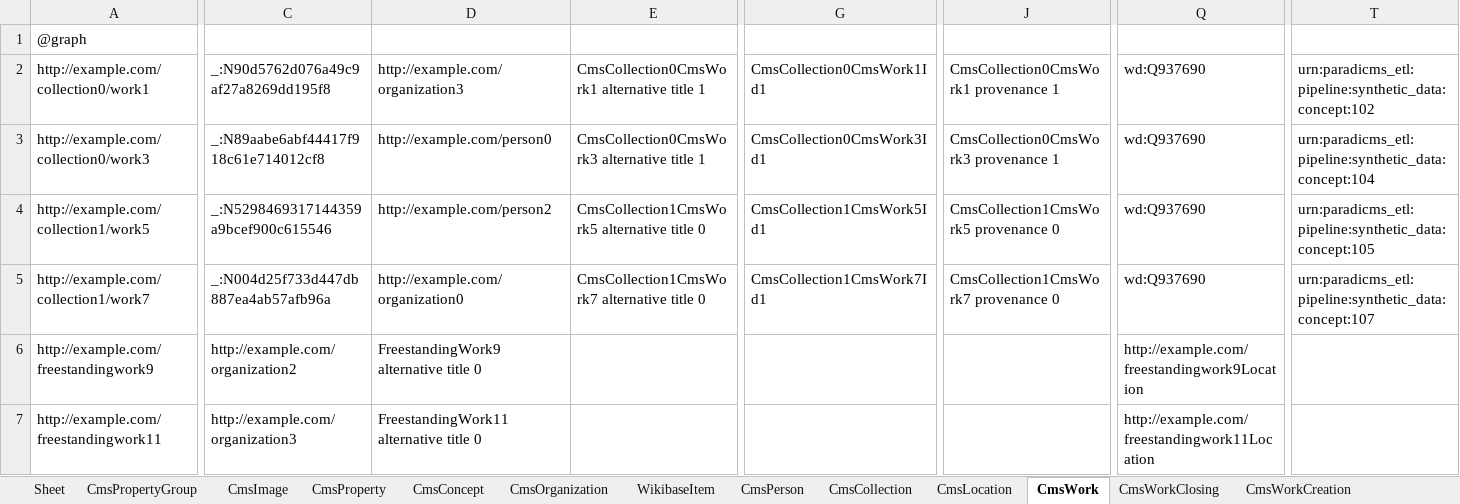
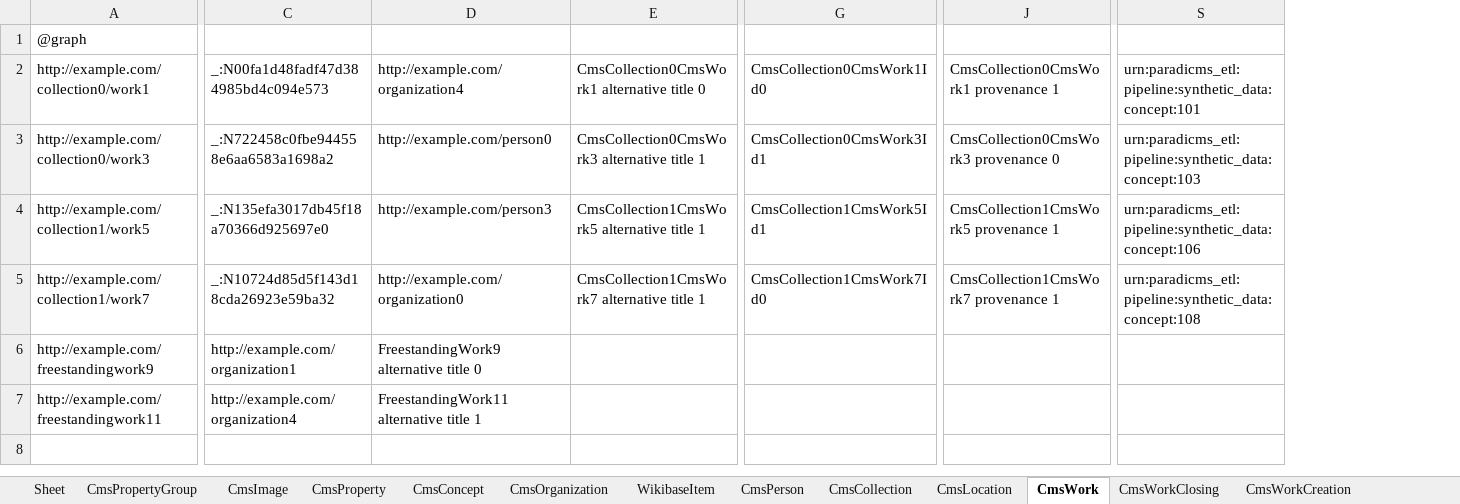
Before and after one commit to paradicms/paradicms, an Excel workbook: data/synthetic/synthetic_data.xlsx, sheet CmsWork, drawn as a sheet; only a part is shown, gaps mark what is left out; values as stored, in another font and other column widths than the file's, no borders; removed rows and columns are numbered as before the commit, all else as after; the diff covers the shown part only; the diff names each change by its address in the sheet, - before the commit and + after, or states it on an @@ line.

Commit message:
SyntheticDataPipeline: only have one Work sameAs and one Person sameAs so all the models don't fall into the same group

```diff
--- a/data/synthetic/synthetic_data.xlsx (sheet CmsWork)
+++ b/data/synthetic/synthetic_data.xlsx (sheet CmsWork)
-column C, rows 2-7: _:N90d5762d076a49c9af27a8269dd195f8 | _:N89aabe6abf44417f918c61e714012cf8 | _:N5298469317144359a9bcef900c615546 | _:N004d25f733d447db887ea4ab57afb96a | http://example.com/organization2 | http://example.com/organization3
+column C, rows 2-7: _:N00fa1d48fadf47d384985bd4c094e573 | _:N722458c0fbe944558e6aa6583a1698a2 | _:N135efa3017db45f18a70366d925697e0 | _:N10724d85d5f143d18cda26923e59ba32 | http://example.com/organization1 | http://example.com/organization4
-column Q, rows 2-7: wd:Q937690 | wd:Q937690 | wd:Q937690 | wd:Q937690 | http://example.com/freestandingwork9Location | http://example.com/freestandingwork11Location
-column T, rows 2-5: urn:paradicms_etl:pipeline:synthetic_data:concept:102 | urn:paradicms_etl:pipeline:synthetic_data:concept:104 | urn:paradicms_etl:pipeline:synthetic_data:concept:105 | urn:paradicms_etl:pipeline:synthetic_data:concept:107
+column S, rows 2-5: urn:paradicms_etl:pipeline:synthetic_data:concept:101 | urn:paradicms_etl:pipeline:synthetic_data:concept:103 | urn:paradicms_etl:pipeline:synthetic_data:concept:106 | urn:paradicms_etl:pipeline:synthetic_data:concept:108
-D2: http://example.com/organization3
+D2: http://example.com/organization4
-E2: CmsCollection0CmsWork1 alternative title 1
+E2: CmsCollection0CmsWork1 alternative title 0
-G2: CmsCollection0CmsWork1Id1
+G2: CmsCollection0CmsWork1Id0
-J3: CmsCollection0CmsWork3 provenance 1
+J3: CmsCollection0CmsWork3 provenance 0
-D4: http://example.com/person2
+D4: http://example.com/person3
-E4: CmsCollection1CmsWork5 alternative title 0
+E4: CmsCollection1CmsWork5 alternative title 1
-J4: CmsCollection1CmsWork5 provenance 0
+J4: CmsCollection1CmsWork5 provenance 1
-E5: CmsCollection1CmsWork7 alternative title 0
+E5: CmsCollection1CmsWork7 alternative title 1
-G5: CmsCollection1CmsWork7Id1
+G5: CmsCollection1CmsWork7Id0
-J5: CmsCollection1CmsWork7 provenance 0
+J5: CmsCollection1CmsWork7 provenance 1
-D7: FreestandingWork11 alternative title 0
+D7: FreestandingWork11 alternative title 1
```
Also changed, not shown: 8 edited cells elsewhere in this sheet, sheet CmsWorkClosing, sheet CmsPerson, sheet CmsWorkOpening, 2 other files.
